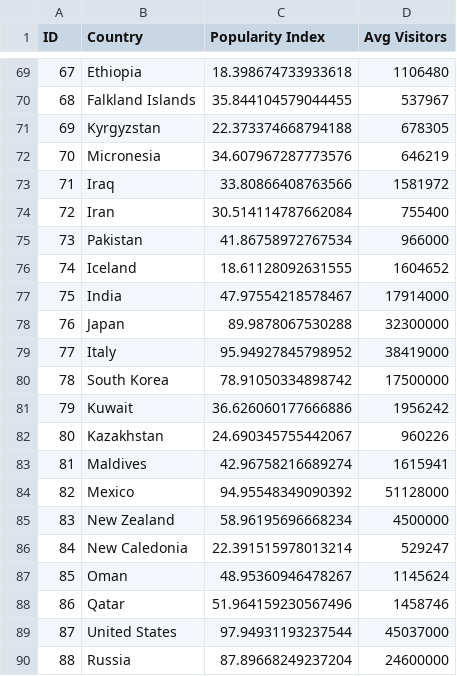
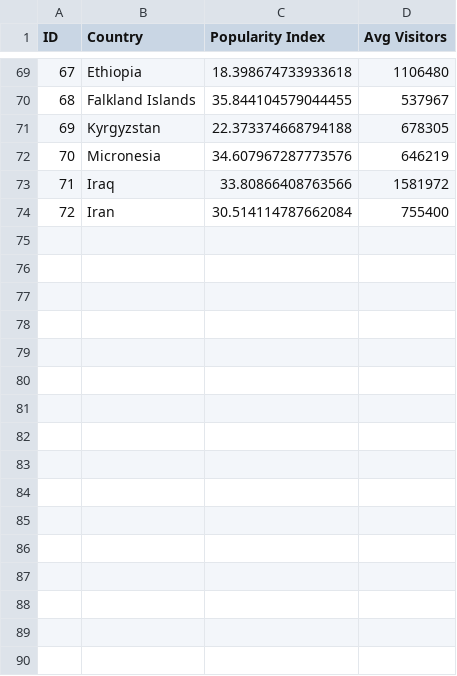
Before and after one commit to abdullahdarofficial/AI-Travel-Recommender, a CSV file: world-popularity.csv, drawn as a sheet; only a part is shown, gaps mark what is left out; the diff names each change by its address in the sheet, - before the commit and + after, or states it on an @@ line.

Commit message:
Files updated successfully.

```diff
--- a/world-popularity.csv
+++ b/world-popularity.csv
-row 75: 73 | Pakistan | 41.86758972767534 | 966000
-row 76: 74 | Iceland | 18.61128092631555 | 1604652
-row 77: 75 | India | 47.97554218578467 | 17914000
-row 78: 76 | Japan | 89.9878067530288 | 32300000
-row 79: 77 | Italy | 95.94927845798952 | 38419000
-row 80: 78 | South Korea | 78.91050334898742 | 17500000
-row 81: 79 | Kuwait | 36.626060177666886 | 1956242
-row 82: 80 | Kazakhstan | 24.690345755442067 | 960226
-row 83: 81 | Maldives | 42.96758216689274 | 1615941
-row 84: 82 | Mexico | 94.95548349090392 | 51128000
-row 85: 83 | New Zealand | 58.96195696668234 | 4500000
-row 86: 84 | New Caledonia | 22.391515978013214 | 529247
-row 87: 85 | Oman | 48.95360946478267 | 1145624
-row 88: 86 | Qatar | 51.964159230567496 | 1458746
-row 89: 87 | United States | 97.94931193237544 | 45037000
-row 90: 88 | Russia | 87.89668249237204 | 24600000
```
